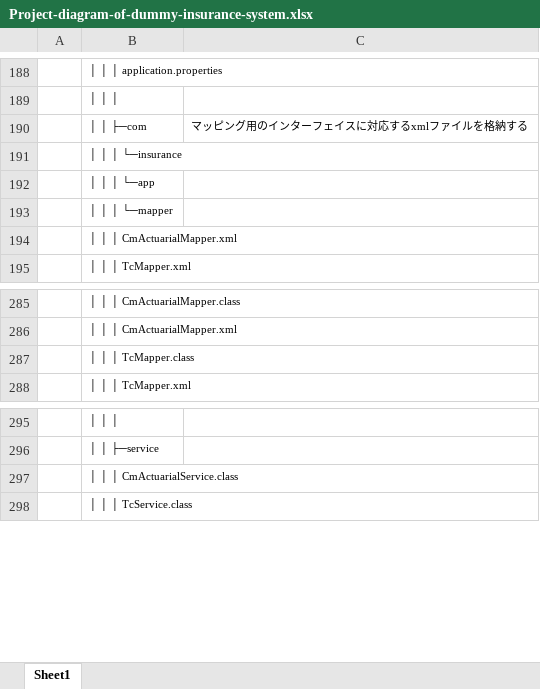
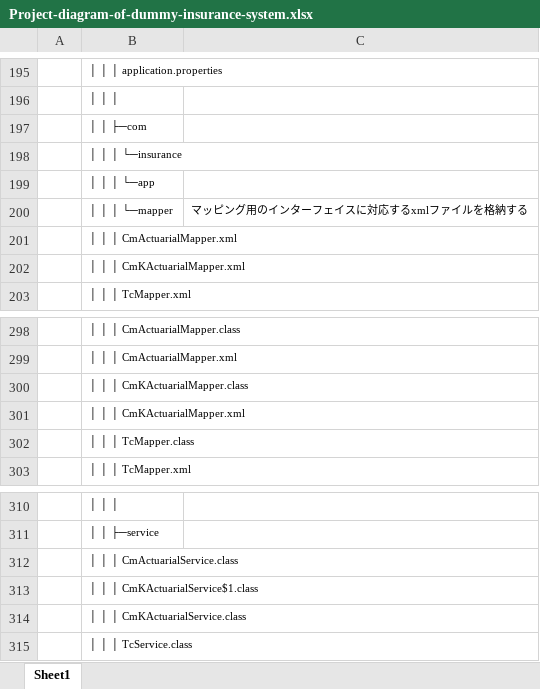
Before and after one commit to InsuranceTeam/dummy-insurance-system, an Excel workbook: Project-diagram-of-dummy-insurance-system.xlsx, sheet Sheet1, drawn as a sheet; only a part is shown, gaps mark what is left out; values as stored, in another font and other column widths than the file's, no borders; addresses are those after the commit; the diff covers the shown part only; the diff names each change by its address in the sheet, - before the commit and + after, or states it on an @@ line.

```diff
--- a/Project-diagram-of-dummy-insurance-system.xlsx (sheet Sheet1)
+++ b/Project-diagram-of-dummy-insurance-system.xlsx (sheet Sheet1)
-C197: マッピング用のインターフェイスに対応するxmlファイルを格納する
+C197: (empty)
-C200: (empty)
+C200: マッピング用のインターフェイスに対応するxmlファイルを格納する
+row 202:  | │ │ │ CmKActuarialMapper.xml
+row 300:  | │ │ │ CmKActuarialMapper.class
+row 301:  | │ │ │ CmKActuarialMapper.xml
+row 313:  | │ │ │ CmKActuarialService$1.class
+row 314:  | │ │ │ CmKActuarialService.class
```
Also changed, not shown: 13 added rows, 1 removed row and 1 edited cell elsewhere in this sheet.
